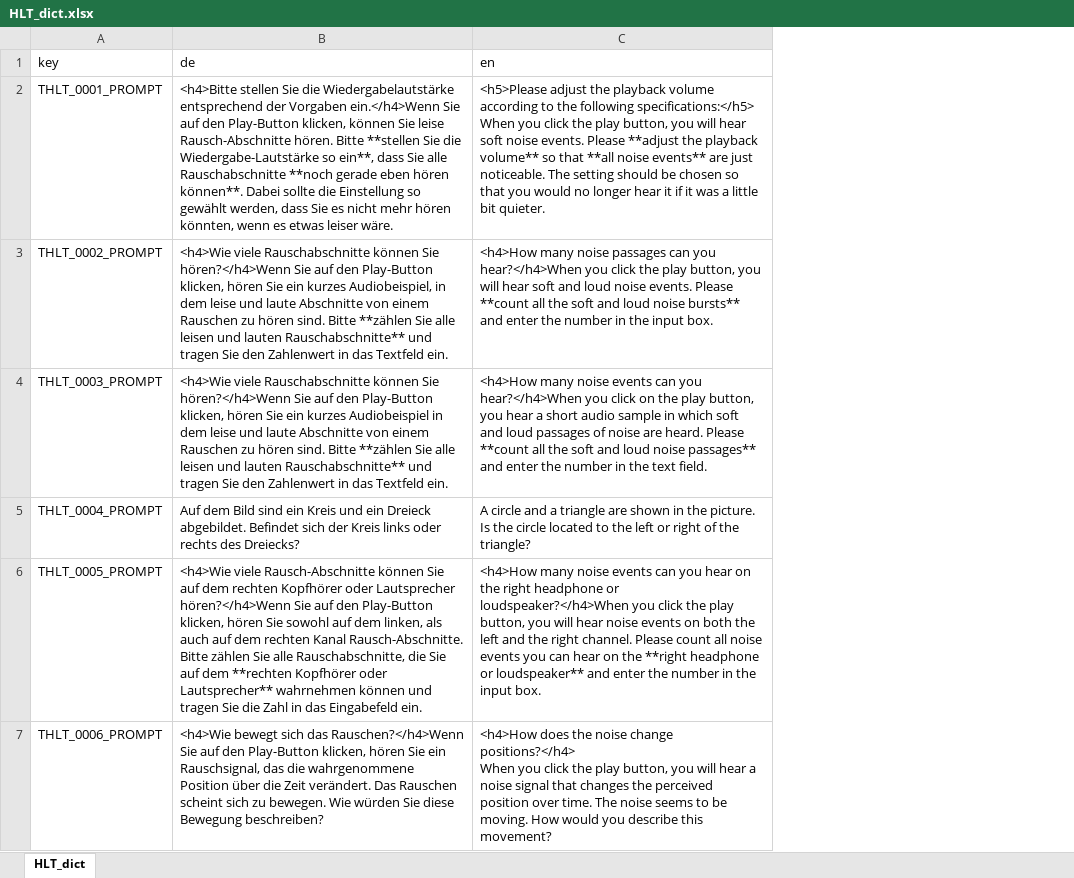
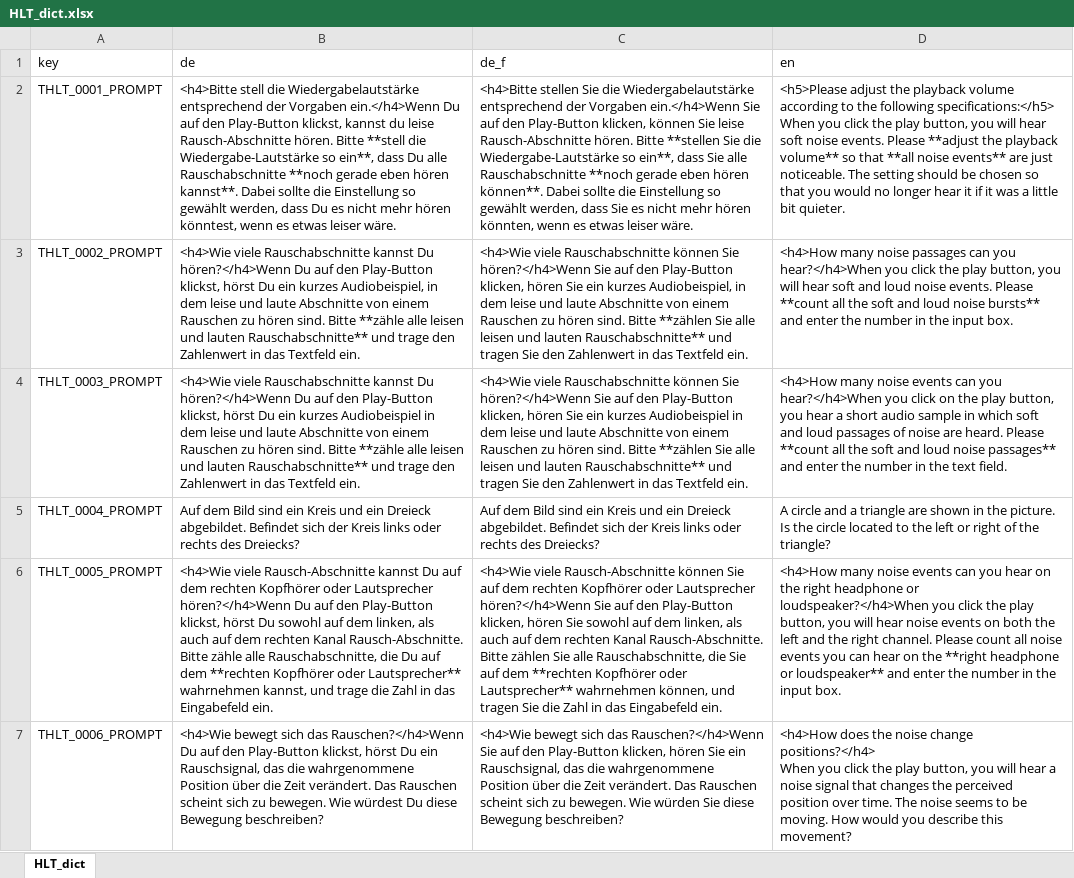
Before and after one commit to klausfrieler/HALT, an Excel workbook: data_raw/HLT_dict.xlsx, sheet HLT_dict, drawn as a sheet; only a part is shown; values as stored, in another font and other column widths than the file's, no borders; the diff covers the shown part only; the diff names each change by its address in the sheet, - before the commit and + after, or states it on an @@ line.

Commit message:
added non-formal German dict

```diff
--- a/data_raw/HLT_dict.xlsx (sheet HLT_dict)
+++ b/data_raw/HLT_dict.xlsx (sheet HLT_dict)
+column C (de_f), rows 2-7: <h4>Bitte stellen Sie die Wiedergabelautstärke entsprechend der Vorgaben ein.</h4>Wenn Sie auf den Play-Button klicken, können Sie leise Rausch-Abschnitte hören. Bitte **stellen Sie die Wiedergabe-Lautstärke so ein**, dass Sie alle Rauschabschnitte **noch gerade eben hören können**. Dabei sollte die Einstellung so gewählt werden, dass Sie es nicht mehr hören könnten, wenn es etwas leiser wäre. | <h4>Wie viele Rauschabschnitte können Sie hören?</h4>Wenn Sie auf den Play-Button klicken, hören Sie ein kurzes Audiobeispiel, in dem leise und laute Abschnitte von einem Rauschen zu hören sind. Bitte **zählen Sie alle leisen und lauten Rauschabschnitte** und tragen Sie den Zahlenwert in das Textfeld ein. | <h4>Wie viele Rauschabschnitte können Sie hören?</h4>Wenn Sie auf den Play-Button klicken, hören Sie ein kurzes Audiobeispiel in dem leise und laute Abschnitte von einem Rauschen zu hören sind. Bitte **zählen Sie alle leisen und lauten Rauschabschnitte** und tragen Sie den Zahlenwert in das Textfeld ein. | Auf dem Bild sind ein Kreis und ein Dreieck abgebildet. Befindet sich der Kreis links oder rechts des Dreiecks? | <h4>Wie viele Rausch-Abschnitte können Sie auf dem rechten Kopfhörer oder Lautsprecher hören?</h4>Wenn Sie auf den Play-Button klicken, hören Sie sowohl auf dem linken, als auch auf dem rechten Kanal Rausch-Abschnitte. Bitte zählen Sie alle Rauschabschnitte, die Sie auf dem **rechten Kopfhörer oder Lautsprecher** wahrnehmen können, und tragen Sie die Zahl in das Eingabefeld ein. | <h4>Wie bewegt sich das Rauschen?</h4>Wenn Sie auf den Play-Button klicken, hören Sie ein Rauschsignal, das die wahrgenommene Position über die Zeit verändert. Das Rauschen scheint sich zu bewegen. Wie würden Sie diese Bewegung beschreiben?
-B2 (de): <h4>Bitte stellen Sie die Wiedergabelautstärke entsprechend der Vorgaben ein.</h4>Wenn Sie auf den Play-Button klicken, können Sie leise Rausch-Abschnitte hören. Bitte **stellen Sie die Wiedergabe-Lautstärke so ein**, dass Sie alle Rauschabschnitte **noch gerade eben hören können**. Dabei sollte die Einstellung so gewählt werden, dass Sie es nicht mehr hören könnten, wenn es…
+B2 (de): <h4>Bitte stell die Wiedergabelautstärke entsprechend der Vorgaben ein.</h4>Wenn Du auf den Play-Button klickst, kannst du leise Rausch-Abschnitte hören. Bitte **stell die Wiedergabe-Lautstärke so ein**, dass Du alle Rauschabschnitte **noch gerade eben hören kannst**. Dabei sollte die Einstellung so gewählt werden, dass Du es nicht mehr hören könntest, wenn es…
-B3 (de): …viele Rauschabschnitte können Sie hören?</h4>Wenn Sie auf den Play-Button klicken, hören Sie ein kurzes Audiobeispiel, in dem leise und laute Abschnitte von einem Rauschen zu hören sind. Bitte **zählen Sie alle leisen und lauten Rauschabschnitte** und tragen Sie den Zahlenwert…
+B3 (de): …viele Rauschabschnitte kannst Du hören?</h4>Wenn Du auf den Play-Button klickst, hörst Du ein kurzes Audiobeispiel, in dem leise und laute Abschnitte von einem Rauschen zu hören sind. Bitte **zähle alle leisen und lauten Rauschabschnitte** und trage den Zahlenwert…
-B4 (de): …viele Rauschabschnitte können Sie hören?</h4>Wenn Sie auf den Play-Button klicken, hören Sie ein kurzes Audiobeispiel in dem leise und laute Abschnitte von einem Rauschen zu hören sind. Bitte **zählen Sie alle leisen und lauten Rauschabschnitte** und tragen Sie den Zahlenwert…
+B4 (de): …viele Rauschabschnitte kannst Du hören?</h4>Wenn Du auf den Play-Button klickst, hörst Du ein kurzes Audiobeispiel in dem leise und laute Abschnitte von einem Rauschen zu hören sind. Bitte **zähle alle leisen und lauten Rauschabschnitte** und trage den Zahlenwert…
-B6 (de): …viele Rausch-Abschnitte können Sie auf dem rechten Kopfhörer oder Lautsprecher hören?</h4>Wenn Sie auf den Play-Button klicken, hören Sie sowohl auf dem linken, als auch auf dem rechten Kanal Rausch-Abschnitte. Bitte zählen Sie alle Rauschabschnitte, die Sie auf dem **rechten Kopfhörer oder Lautsprecher** wahrnehmen können und tragen Sie die Zahl…
+B6 (de): …viele Rausch-Abschnitte kannst Du auf dem rechten Kopfhörer oder Lautsprecher hören?</h4>Wenn Du auf den Play-Button klickst, hörst Du sowohl auf dem linken, als auch auf dem rechten Kanal Rausch-Abschnitte. Bitte zähle alle Rauschabschnitte, die Du auf dem **rechten Kopfhörer oder Lautsprecher** wahrnehmen kannst, und trage die Zahl…
-B7 (de): …das Rauschen?</h4>Wenn Sie auf den Play-Button klicken, hören Sie ein Rauschsignal, das die wahrgenommene Position über die Zeit verändert. Das Rauschen scheint sich zu bewegen. Wie würden Sie diese Bewegung…
+B7 (de): …das Rauschen?</h4>Wenn Du auf den Play-Button klickst, hörst Du ein Rauschsignal, das die wahrgenommene Position über die Zeit verändert. Das Rauschen scheint sich zu bewegen. Wie würdest Du diese Bewegung…
```
Also changed, not shown: 14 edited cells elsewhere in this sheet, 3 other files.
